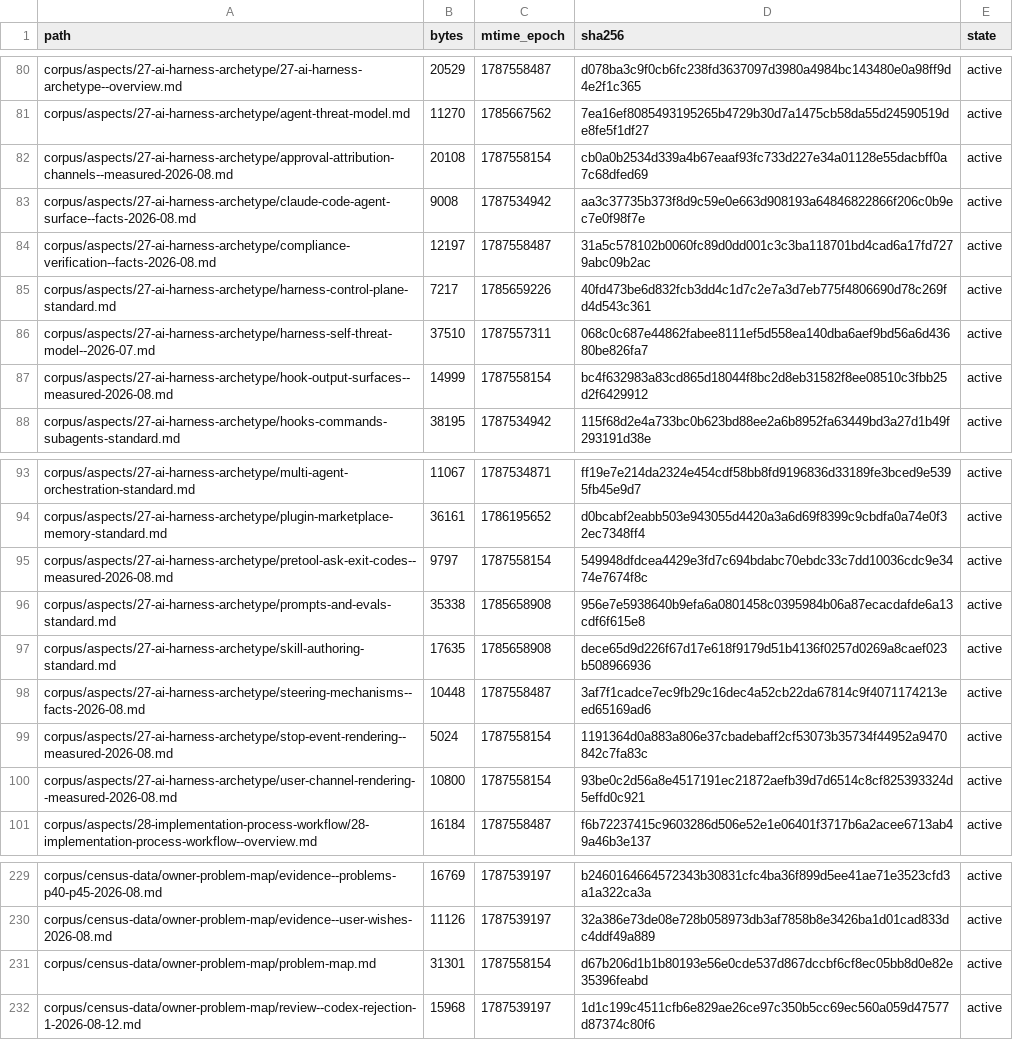
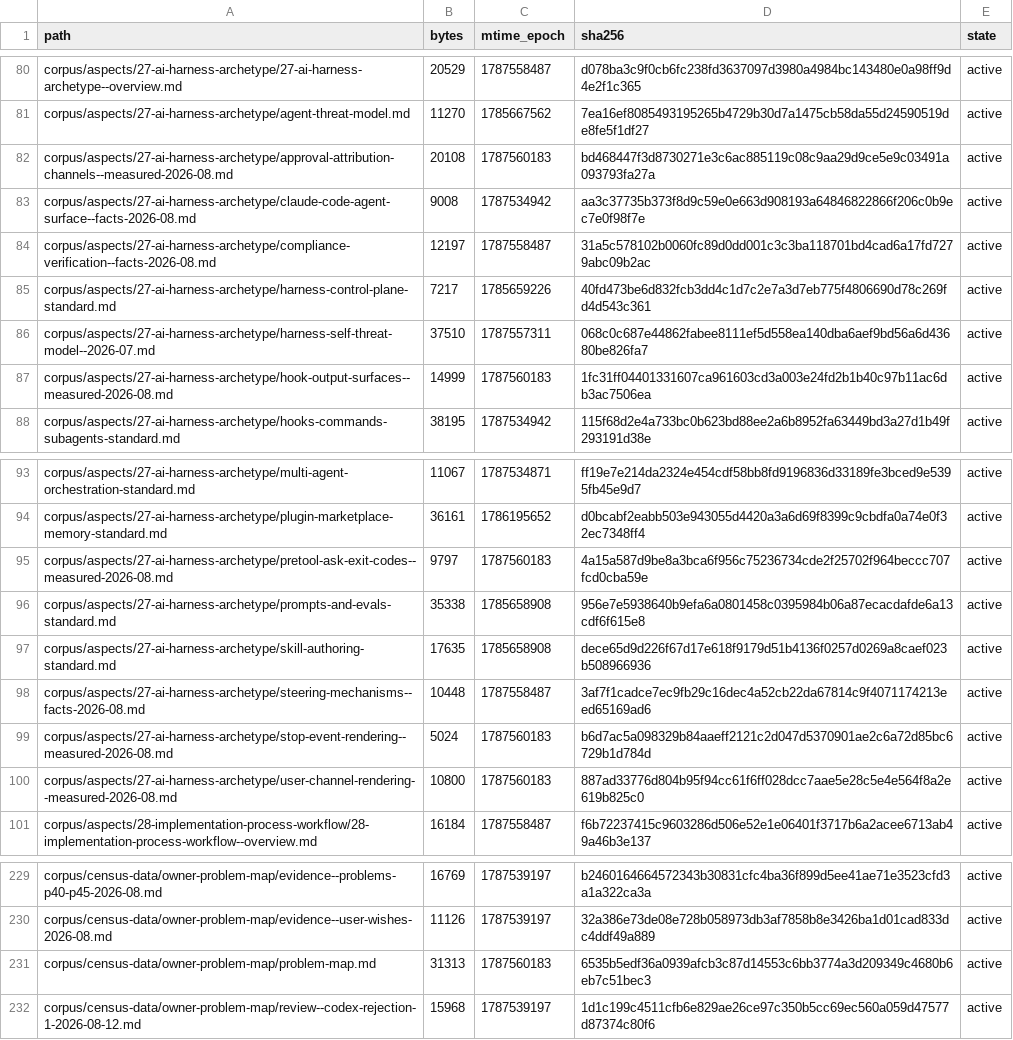
Before and after one commit to coolbress/standards, a TSV file: audit/after-manifest.tsv, drawn as a sheet; only a part is shown, gaps mark what is left out.

```diff
--- a/audit/after-manifest.tsv
+++ b/audit/after-manifest.tsv
@@ -81,3 +81,3 @@ corpus/aspects/27-ai-harness-archetype/27-ai-harness-archetype--overview.md	2052
 corpus/aspects/27-ai-harness-archetype/agent-threat-model.md	11270	1785667562	7ea16ef8085493195265b4729b30d7a1475cb58da55d24590519de8fe5f1df27	active
-corpus/aspects/27-ai-harness-archetype/approval-attribution-channels--measured-2026-08.md	20108	1787558154	cb0a0b2534d339a4b67eaaf93fc733d227e34a01128e55dacbff0a7c68dfed69	active
+corpus/aspects/27-ai-harness-archetype/approval-attribution-channels--measured-2026-08.md	20108	1787560183	bd468447f3d8730271e3c6ac885119c08c9aa29d9ce5e9c03491a093793fa27a	active
 corpus/aspects/27-ai-harness-archetype/claude-code-agent-surface--facts-2026-08.md	9008	1787534942	aa3c37735b373f8d9c59e0e663d908193a64846822866f206c0b9ec7e0f98f7e	active
@@ -86,3 +86,3 @@ corpus/aspects/27-ai-harness-archetype/harness-control-plane-standard.md	7217	17
 corpus/aspects/27-ai-harness-archetype/harness-self-threat-model--2026-07.md	37510	1787557311	068c0c687e44862fabee8111ef5d558ea140dba6aef9bd56a6d43680be826fa7	active
-corpus/aspects/27-ai-harness-archetype/hook-output-surfaces--measured-2026-08.md	14999	1787558154	bc4f632983a83cd865d18044f8bc2d8eb31582f8ee08510c3fbb25d2f6429912	active
+corpus/aspects/27-ai-harness-archetype/hook-output-surfaces--measured-2026-08.md	14999	1787560183	1fc31ff04401331607ca961603cd3a003e24fd2b1b40c97b11ac6db3ac7506ea	active
 corpus/aspects/27-ai-harness-archetype/hooks-commands-subagents-standard.md	38195	1787534942	115f68d2e4a733bc0b623bd88ee2a6b8952fa63449bd3a27d1b49f293191d38e	active
@@ -94,3 +94,3 @@ corpus/aspects/27-ai-harness-archetype/multi-agent-orchestration-standard.md	110
 corpus/aspects/27-ai-harness-archetype/plugin-marketplace-memory-standard.md	36161	1786195652	d0bcabf2eabb503e943055d4420a3a6d69f8399c9cbdfa0a74e0f32ec7348ff4	active
-corpus/aspects/27-ai-harness-archetype/pretool-ask-exit-codes--measured-2026-08.md	9797	1787558154	549948dfdcea4429e3fd7c694bdabc70ebdc33c7dd10036cdc9e3474e7674f8c	active
+corpus/aspects/27-ai-harness-archetype/pretool-ask-exit-codes--measured-2026-08.md	9797	1787560183	4a15a587d9be8a3bca6f956c75236734cde2f25702f964beccc707fcd0cba59e	active
 corpus/aspects/27-ai-harness-archetype/prompts-and-evals-standard.md	35338	1785658908	956e7e5938640b9efa6a0801458c0395984b06a87ecacdafde6a13cdf6f615e8	active
@@ -98,4 +98,4 @@ corpus/aspects/27-ai-harness-archetype/skill-authoring-standard.md	17635	1785658
 corpus/aspects/27-ai-harness-archetype/steering-mechanisms--facts-2026-08.md	10448	1787558487	3af7f1cadce7ec9fb29c16dec4a52cb22da67814c9f4071174213eed65169ad6	active
-corpus/aspects/27-ai-harness-archetype/stop-event-rendering--measured-2026-08.md	5024	1787558154	1191364d0a883a806e37cbadebaff2cf53073b35734f44952a9470842c7fa83c	active
-corpus/aspects/27-ai-harness-archetype/user-channel-rendering--measured-2026-08.md	10800	1787558154	93be0c2d56a8e4517191ec21872aefb39d7d6514c8cf825393324d5effd0c921	active
+corpus/aspects/27-ai-harness-archetype/stop-event-rendering--measured-2026-08.md	5024	1787560183	b6d7ac5a098329b84aaeff2121c2d047d5370901ae2c6a72d85bc6729b1d784d	active
+corpus/aspects/27-ai-harness-archetype/user-channel-rendering--measured-2026-08.md	10800	1787560183	887ad33776d804b95f94cc61f6ff028dcc7aae5e28c5e4e564f8a2e619b825c0	active
 corpus/aspects/28-implementation-process-workflow/28-implementation-process-workflow--overview.md	16184	1787558487	f6b72237415c9603286d506e52e1e06401f3717b6a2acee6713ab49a46b3e137	active
@@ -230,3 +230,3 @@ corpus/census-data/owner-problem-map/evidence--problems-p40-p45-2026-08.md	16769
 corpus/census-data/owner-problem-map/evidence--user-wishes-2026-08.md	11126	1787539197	32a386e73de08e728b058973db3af7858b8e3426ba1d01cad833dc4ddf49a889	active
-corpus/census-data/owner-problem-map/problem-map.md	31301	1787558154	d67b206d1b1b80193e56e0cde537d867dccbf6cf8ec05bb8d0e82e35396feabd	active
+corpus/census-data/owner-problem-map/problem-map.md	31313	1787560183	6535b5edf36a0939afcb3c87d14553c6bb3774a3d209349c4680b6eb7c51bec3	active
 corpus/census-data/owner-problem-map/review--codex-rejection-1-2026-08-12.md	15968	1787539197	1d1c199c4511cfb6e829ae26ce97c350b5cc69ec560a059d47577d87374c80f6	active
```
Also changed, not shown: 10 other files.
